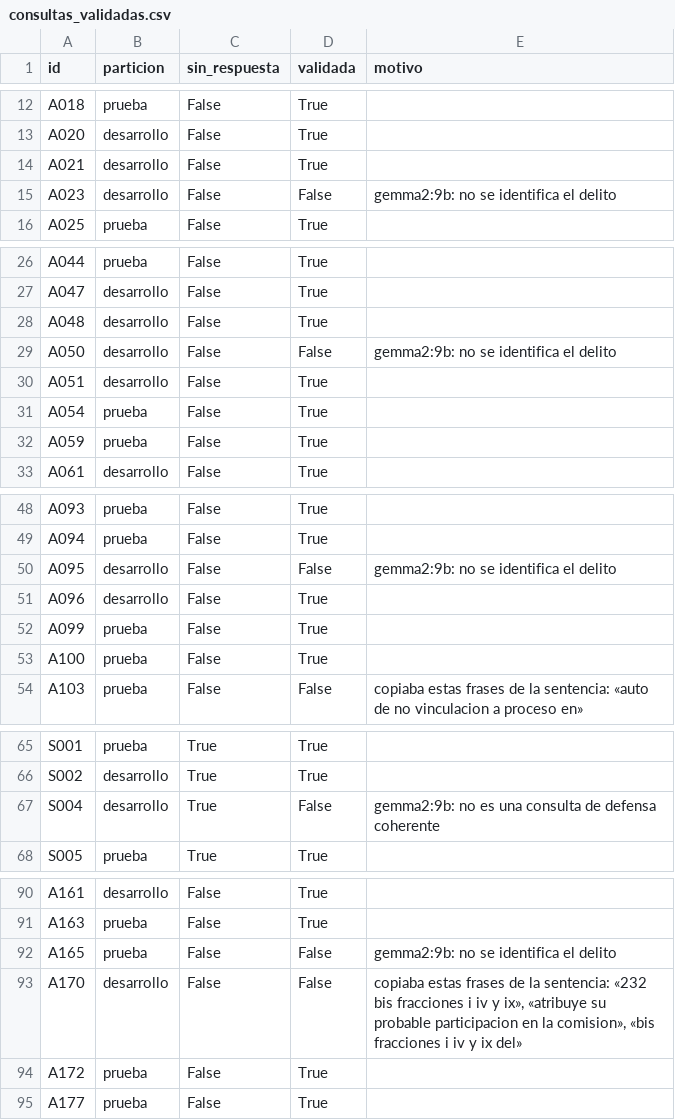
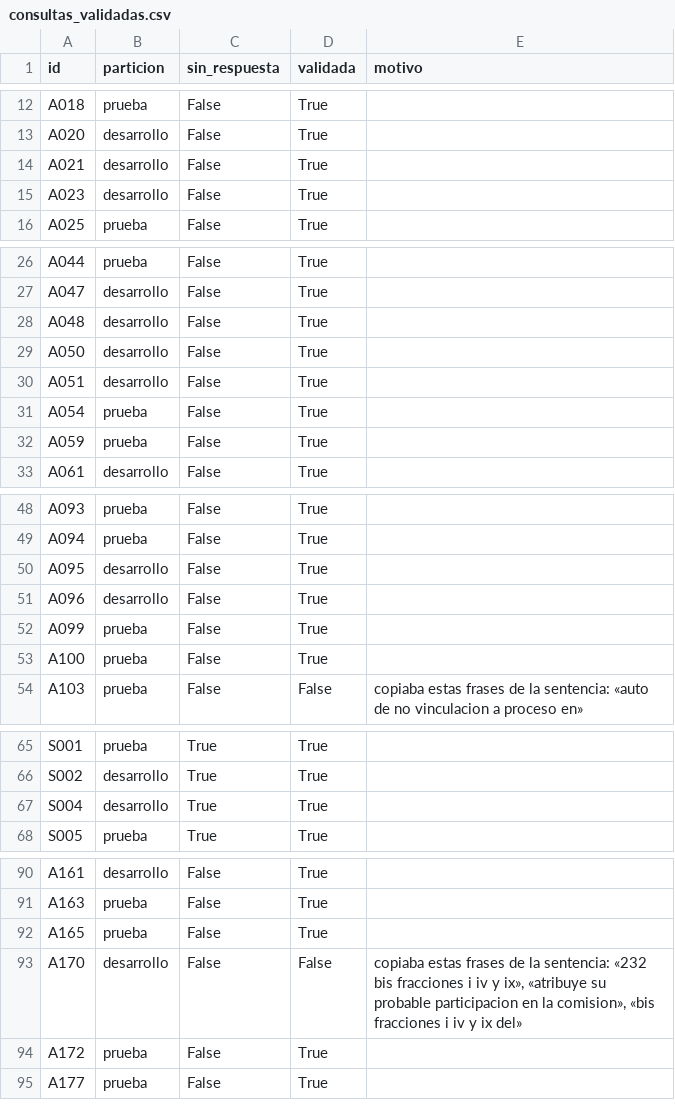
Before and after one commit to nachovazquez98/Co-piloto-Jur-dico-H-brido-con-local-LLM-y-RAG, a CSV file: evaluacion/jueces/consultas_validadas.csv, drawn as a sheet; only a part is shown, gaps mark what is left out; the diff covers the shown part only.

```diff
--- a/evaluacion/jueces/consultas_validadas.csv
+++ b/evaluacion/jueces/consultas_validadas.csv
@@ -14,3 +14,3 @@ A020,desarrollo,False,True,
 A021,desarrollo,False,True,
-A023,desarrollo,False,False,gemma2:9b: no se identifica el delito
+A023,desarrollo,False,True,
 A025,prueba,False,True,
@@ -28,3 +28,3 @@ A047,desarrollo,False,True,
 A048,desarrollo,False,True,
-A050,desarrollo,False,False,gemma2:9b: no se identifica el delito
+A050,desarrollo,False,True,
 A051,desarrollo,False,True,
@@ -49,3 +49,3 @@ A093,prueba,False,True,
 A094,prueba,False,True,
-A095,desarrollo,False,False,gemma2:9b: no se identifica el delito
+A095,desarrollo,False,True,
 A096,desarrollo,False,True,
@@ -66,3 +66,3 @@ S001,prueba,True,True,
 S002,desarrollo,True,True,
-S004,desarrollo,True,False,gemma2:9b: no es una consulta de defensa coherente
+S004,desarrollo,True,True,
 S005,prueba,True,True,
@@ -91,3 +91,3 @@ A161,desarrollo,False,True,
 A163,prueba,False,True,
-A165,prueba,False,False,gemma2:9b: no se identifica el delito
+A165,prueba,False,True,
 A170,desarrollo,False,False,"copiaba estas frases de la sentencia: «232 bis fracciones i iv y ix», «atribuye su probable participacion en la comision», «bis fracciones i iv y ix del»"
```
Also changed, not shown: 16 edited cells elsewhere in this file, 6 other files.
